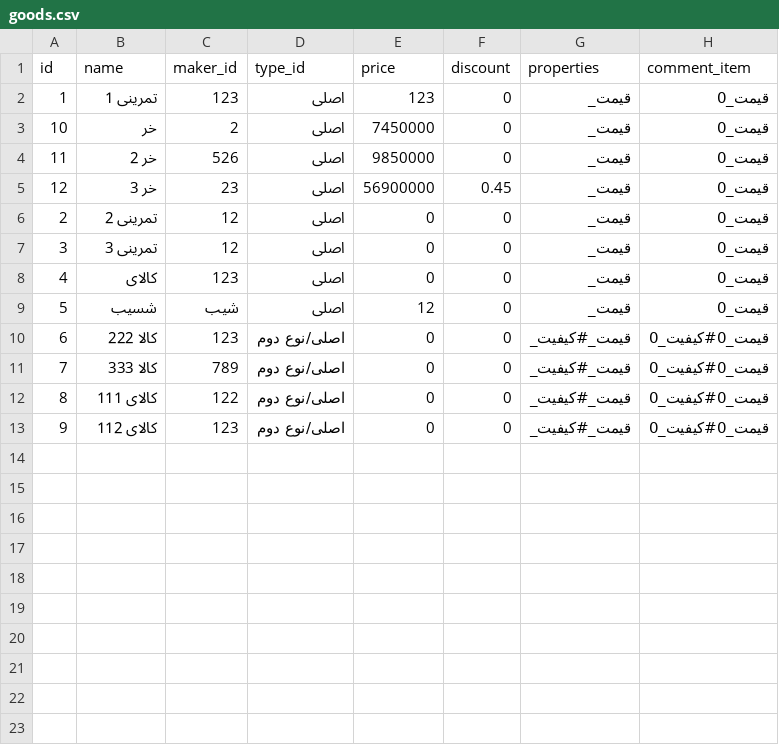
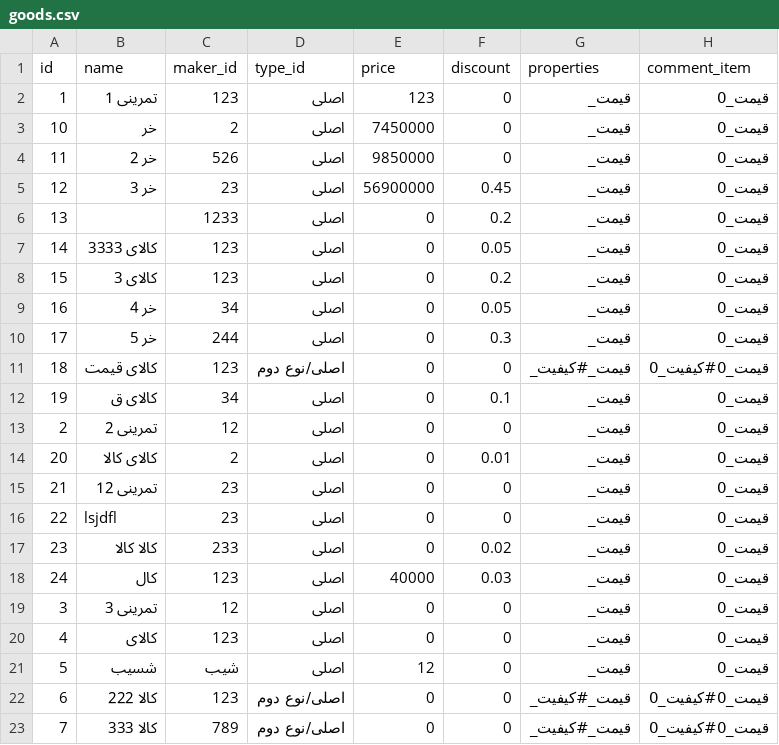
Before and after one commit to Alireza-Abrehforoush/Onket, a CSV file: Project/Main/Onket/Database/Goods/goods.csv, drawn as a sheet; only a part is shown; the shorter side is filled out with more unchanged rows; the diff names each change by its address in the sheet, - before the commit and + after, or states it on an @@ line.

```diff
--- a/Project/Main/Onket/Database/Goods/goods.csv
+++ b/Project/Main/Onket/Database/Goods/goods.csv
+row 6: 13 |  | 1233 | اصلی | 0 | 0.2 | قیمت_ | قیمت_0
+row 7: 14 | کالای 3333 | 123 | اصلی | 0 | 0.05 | قیمت_ | قیمت_0
+row 8: 15 | کالای 3 | 123 | اصلی | 0 | 0.2 | قیمت_ | قیمت_0
+row 9: 16 | خر 4 | 34 | اصلی | 0 | 0.05 | قیمت_ | قیمت_0
+row 10: 17 | خر 5 | 244 | اصلی | 0 | 0.3 | قیمت_ | قیمت_0
+row 11: 18 | کالای قیمت | 123 | اصلی/نوع دوم | 0 | 0 | قیمت_#کیفیت_ | قیمت_0#کیفیت_0
+row 12: 19 | کالای ق | 34 | اصلی | 0 | 0.1 | قیمت_ | قیمت_0
+row 14: 20 | کالای کالا | 2 | اصلی | 0 | 0.01 | قیمت_ | قیمت_0
+row 15: 21 | تمرینی 12 | 23 | اصلی | 0 | 0 | قیمت_ | قیمت_0
+row 16: 22 | lsjdfl | 23 | اصلی | 0 | 0 | قیمت_ | قیمت_0
+row 17: 23 | کالا کالا | 233 | اصلی | 0 | 0.02 | قیمت_ | قیمت_0
+row 18: 24 | کال | 123 | اصلی | 40000 | 0.03 | قیمت_ | قیمت_0
```
Also changed, not shown: Project/Main/Onket/Database/Types/Types.csv, 17 other files.
